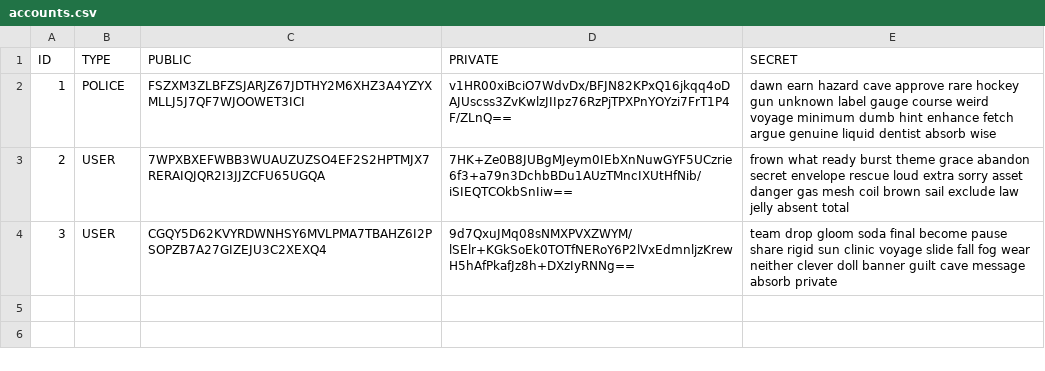
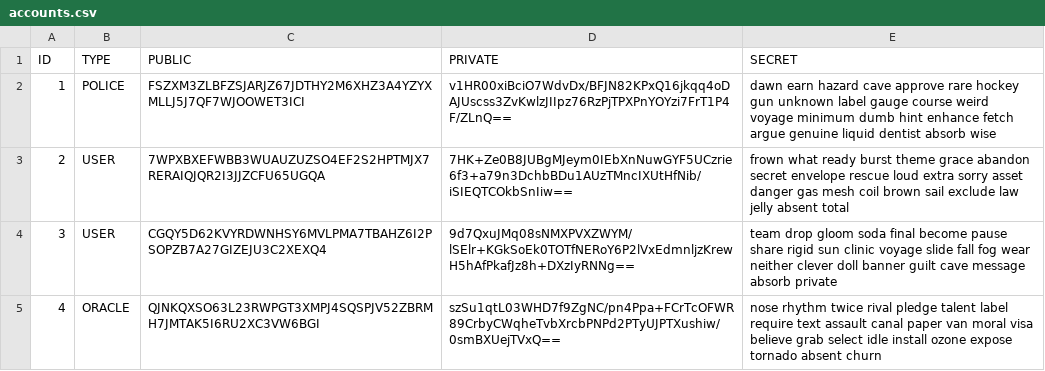
Before and after one commit to AI-and-Blockchain/S23_Crime_Canary, a CSV file: accounts.csv, drawn as a sheet.

```diff
--- a/accounts.csv
+++ b/accounts.csv
@@ -4 +4,2 @@ ID,TYPE,PUBLIC,PRIVATE,SECRET
 3,USER,CGQY5D62KVYRDWNHSY6MVLPMA7TBAHZ6I2PSOPZB7A27GIZEJU3C2XEXQ4,9d7QxuJMq08sNMXPVXZWYM/lSElr+KGkSoEk0TOTfNERoY6P2lVxEdmnljzKrewH5hAfPkafJz8h+DXzIyRNNg==,team drop gloom soda final become pause share rigid sun clinic voyage slide fall fog wear neither clever doll banner guilt cave message absorb private
+4,ORACLE,QJNKQXSO63L23RWPGT3XMPJ4SQSPJV52ZBRMH7JMTAK5I6RU2XC3VW6BGI,szSu1qtL03WHD7f9ZgNC/pn4Ppa+FCrTcOFWR89CrbyCWqheTvbXrcbPNPd2PTyUJPTXushiw/0smBXUejTVxQ==,nose rhythm twice rival pledge talent label require text assault canal paper van moral visa believe grab select idle install ozone expose tornado absent churn
```
Also changed, not shown: 2 other files.
